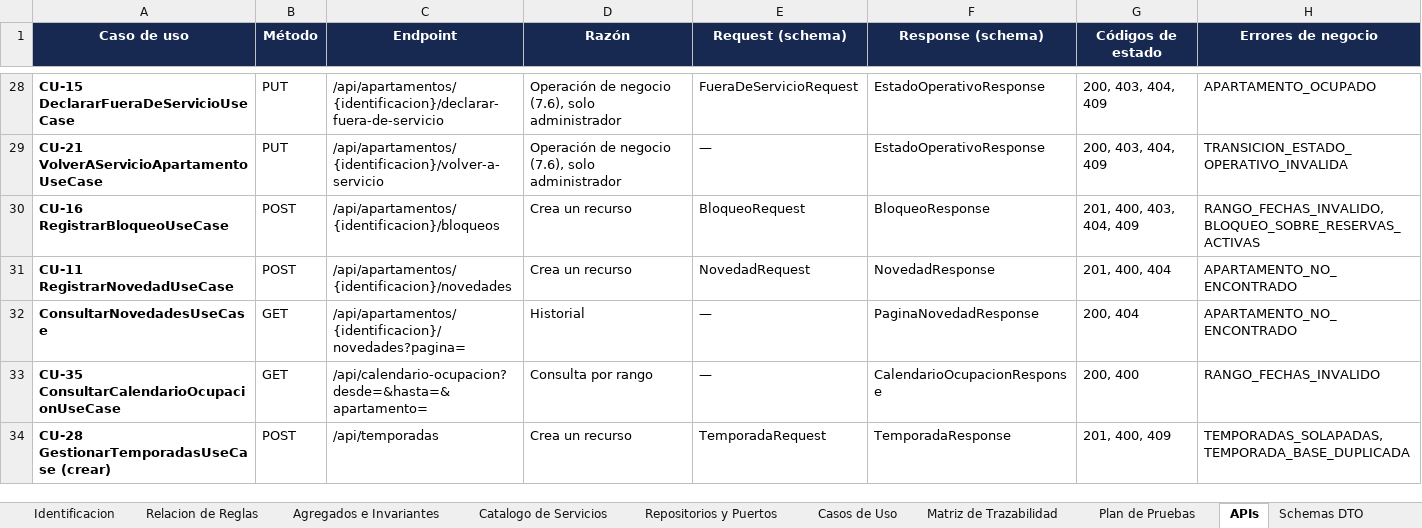
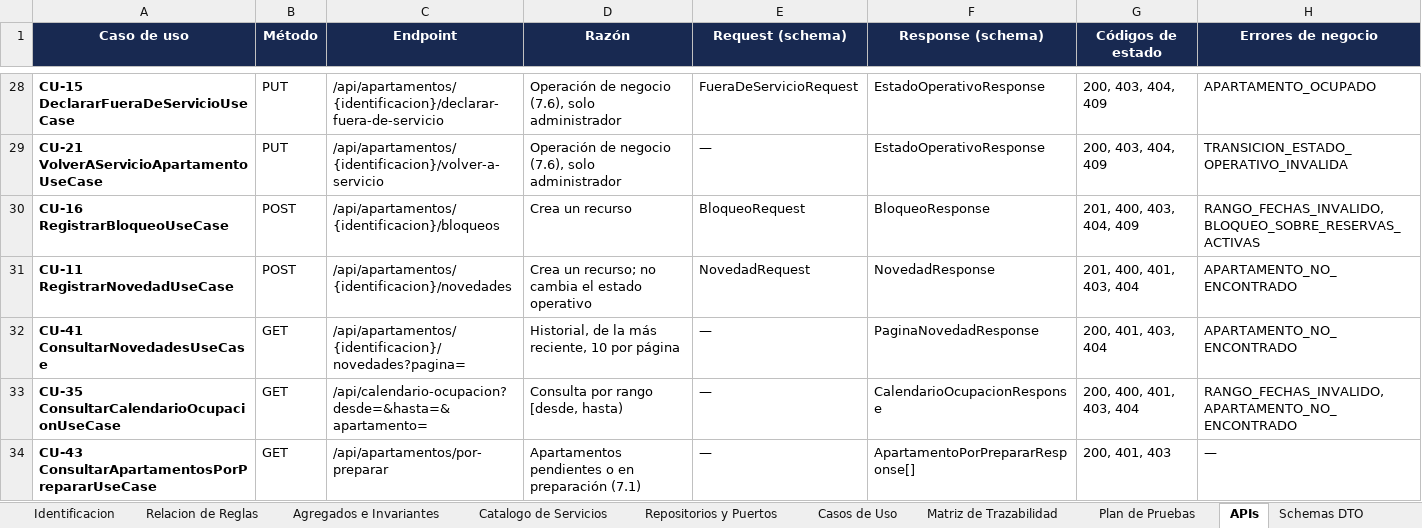
Before and after one commit to Mika-grd/Stayly-UQ, an Excel workbook: docs/modelo/Identificacion_Entidad-ObjetoValor_-_Nucleo_Comun_SGA.xlsx, sheet APIs, drawn as a sheet; only a part is shown, gaps mark what is left out; the shorter side is filled out with more unchanged rows; values as stored, in another font and other column widths than the file's, no borders; the diff covers the shown part only; the diff names each change by its address in the sheet, - before the commit and + after, or states it on an @@ line.

Commit message:
feat(api): operacion diaria: estado operativo, novedades, calendario, movimientos del dia y registrar salida (7.6)

```diff
--- a/docs/modelo/Identificacion_Entidad-ObjetoValor_-_Nucleo_Comun_SGA.xlsx (sheet APIs)
+++ b/docs/modelo/Identificacion_Entidad-ObjetoValor_-_Nucleo_Comun_SGA.xlsx (sheet APIs)
-D31 (Razón): Crea un recurso
+D31 (Razón): Crea un recurso; no cambia el estado operativo
-G31 (Códigos de estado): 201, 400, 404
+G31 (Códigos de estado): 201, 400, 401, 403, 404
-A32 (Caso de uso): ConsultarNovedadesUseCase
+A32 (Caso de uso): CU-41 ConsultarNovedadesUseCase
-D32 (Razón): Historial
+D32 (Razón): Historial, de la más reciente, 10 por página
-G32 (Códigos de estado): 200, 404
+G32 (Códigos de estado): 200, 401, 403, 404
-D33 (Razón): Consulta por rango
+D33 (Razón): Consulta por rango [desde, hasta)
-G33 (Códigos de estado): 200, 400
+G33 (Códigos de estado): 200, 400, 401, 403, 404
-H33 (Errores de negocio): RANGO_FECHAS_INVALIDO
+H33 (Errores de negocio): RANGO_FECHAS_INVALIDO, APARTAMENTO_NO_ENCONTRADO
+row 34: CU-43 ConsultarApartamentosPorPrepararUseCase | GET | /api/apartamentos/por-preparar | Apartamentos pendientes o en preparación (7.1) | — | ApartamentoPorPrepararResponse[] | 200, 401, 403 | —
```
Also changed, not shown: 4 added rows and 5 edited cells elsewhere in this sheet, sheet Casos de Uso, sheet Repositorios y Puertos, sheet Matriz de Trazabilidad, 38 other files.
